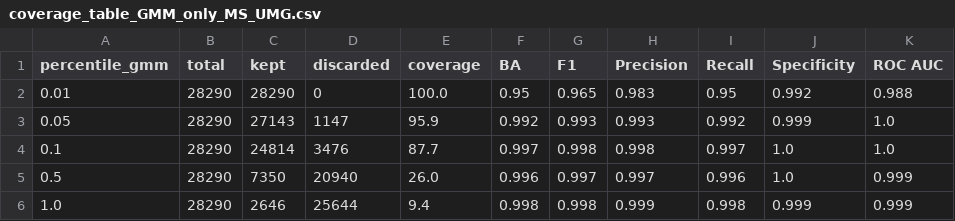
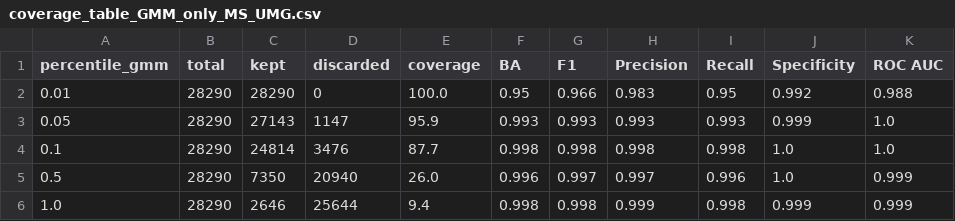
Before and after one commit to alexgaarciia/MALDIAlign, a CSV file: experiments/novelty_detection/combined/20260626_120116/coverage_table_GMM_only_MS_UMG.csv (was experiments/novelty_detection/combined/20260625_121454/coverage_table_GMM_only_MS_UMG.csv), drawn as a sheet.

```diff
--- a/experiments/novelty_detection/combined/20260625_121454/coverage_table_GMM_only_MS_UMG.csv
+++ b/experiments/novelty_detection/combined/20260626_120116/coverage_table_GMM_only_MS_UMG.csv
@@ -1,5 +1,5 @@
 percentile_gmm,total,kept,discarded,coverage,BA,F1,Precision,Recall,Specificity,ROC AUC
-0.01,28290,28290,0,100.0,0.95,0.965,0.983,0.95,0.992,0.988
-0.05,28290,27143,1147,95.9,0.992,0.993,0.993,0.992,0.999,1.0
-0.1,28290,24814,3476,87.7,0.997,0.998,0.998,0.997,1.0,1.0
+0.01,28290,28290,0,100.0,0.95,0.966,0.983,0.95,0.992,0.988
+0.05,28290,27143,1147,95.9,0.993,0.993,0.993,0.993,0.999,1.0
+0.1,28290,24814,3476,87.7,0.998,0.998,0.998,0.998,1.0,1.0
 0.5,28290,7350,20940,26.0,0.996,0.997,0.997,0.996,1.0,0.999
```
Also changed, not shown: experiments/novelty_detection/combined/20260626_120116/coverage_table_GMM_only_DRIAMS_D.csv, 59 other files.
